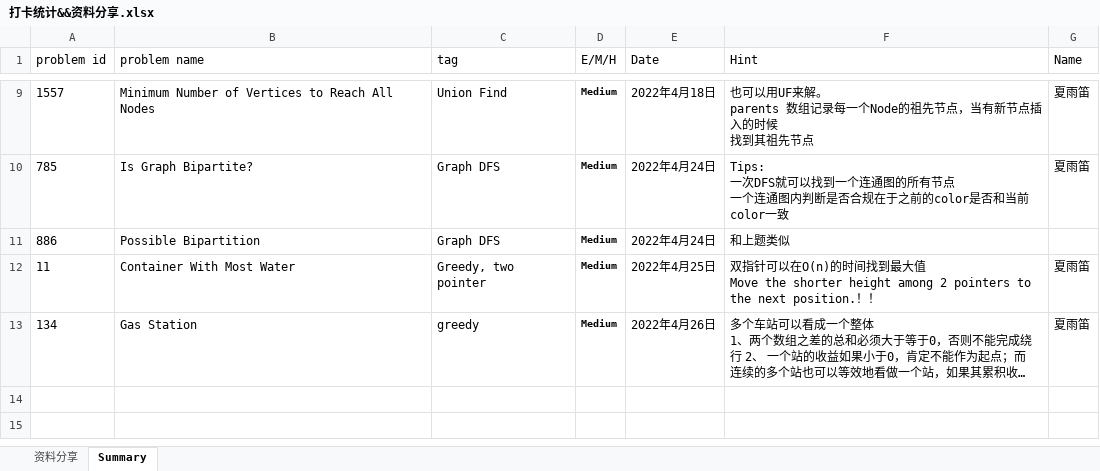
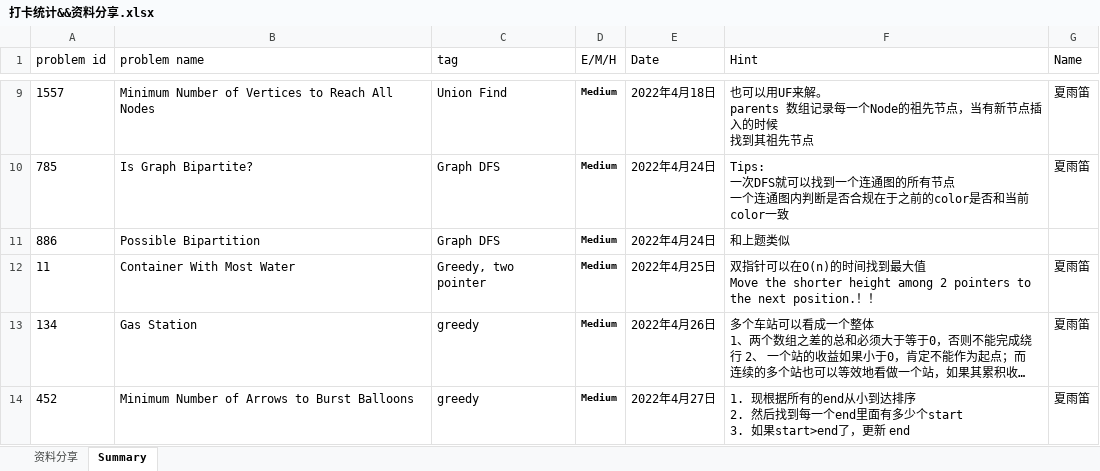
Before and after one commit to JILLXIA/2021leetcode, an Excel workbook: 打卡统计&&资料分享.xlsx, sheet Summary, drawn as a sheet; only a part is shown, gaps mark what is left out; long unchanged cells end in …; values as stored, in another font and other column widths than the file's, no borders; ↵ is a line break in a cell; the diff names each change by its address in the sheet, - before the commit and + after, or states it on an @@ line.

```diff
--- a/打卡统计&&资料分享.xlsx (sheet Summary)
+++ b/打卡统计&&资料分享.xlsx (sheet Summary)
+row 14: 452 | Minimum Number of Arrows to Burst Balloons | greedy | Medium | 2022年4月27日 | 1. 现根据所有的end从小到达排序 ↵ 2. 然后找到每一个end里面有多少个start ↵ 3. 如果start>end了，更新 end | 夏雨笛
```
Also changed, not shown: 2 other files.
